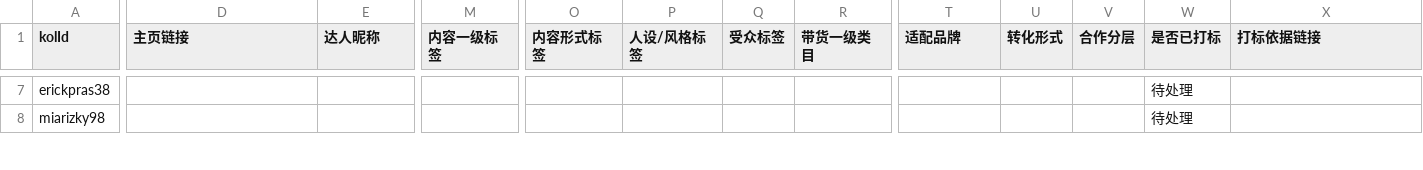
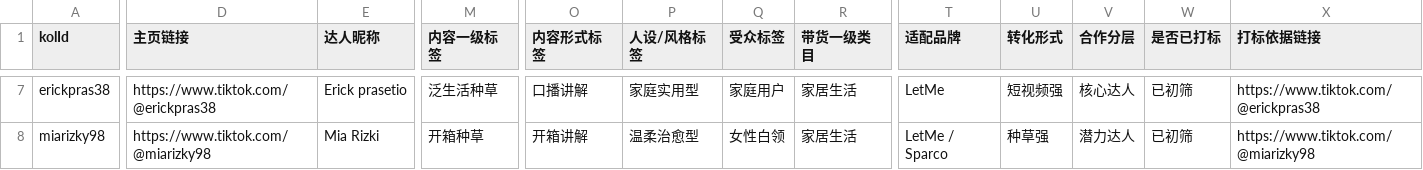
Before and after one commit to weiuanpeng-arch/creator-dashboard, a CSV file: creator_dashboard/data/creator_pool.csv, drawn as a sheet; only a part is shown, gaps mark what is left out; the diff covers the shown part only; the diff names each change by its address in the sheet, - before the commit and + after, or states it on an @@ line.

```diff
--- a/creator_dashboard/data/creator_pool.csv
+++ b/creator_dashboard/data/creator_pool.csv
-D7 (主页链接): (empty)
+D7 (主页链接): https://www.tiktok.com/@erickpras38
-E7 (达人昵称): (empty)
+E7 (达人昵称): Erick prasetio
-M7 (内容一级标签): (empty)
+M7 (内容一级标签): 泛生活种草
-O7 (内容形式标签): (empty)
+O7 (内容形式标签): 口播讲解
-P7 (人设/风格标签): (empty)
+P7 (人设/风格标签): 家庭实用型
-Q7 (受众标签): (empty)
+Q7 (受众标签): 家庭用户
-R7:R8 (带货一级类目): (empty)
+R7:R8 (带货一级类目): 家居生活
-T7 (适配品牌): (empty)
+T7 (适配品牌): LetMe
-U7 (转化形式): (empty)
+U7 (转化形式): 短视频强
-V7 (合作分层): (empty)
+V7 (合作分层): 核心达人
-W7:W8 (是否已打标): 待处理
+W7:W8 (是否已打标): 已初筛
-X7 (打标依据链接): (empty)
+X7 (打标依据链接): https://www.tiktok.com/@erickpras38
-D8 (主页链接): (empty)
+D8 (主页链接): https://www.tiktok.com/@miarizky98
-E8 (达人昵称): (empty)
+E8 (达人昵称): Mia Rizki
-M8 (内容一级标签): (empty)
+M8 (内容一级标签): 开箱种草
-O8 (内容形式标签): (empty)
+O8 (内容形式标签): 开箱讲解
-P8 (人设/风格标签): (empty)
+P8 (人设/风格标签): 温柔治愈型
-Q8 (受众标签): (empty)
+Q8 (受众标签): 女性白领
-T8 (适配品牌): (empty)
+T8 (适配品牌): LetMe / Sparco
-U8 (转化形式): (empty)
+U8 (转化形式): 种草强
-V8 (合作分层): (empty)
+V8 (合作分层): 潜力达人
-X8 (打标依据链接): (empty)
+X8 (打标依据链接): https://www.tiktok.com/@miarizky98
```
Also changed, not shown: 148 edited cells elsewhere in this file, 2 other files.
